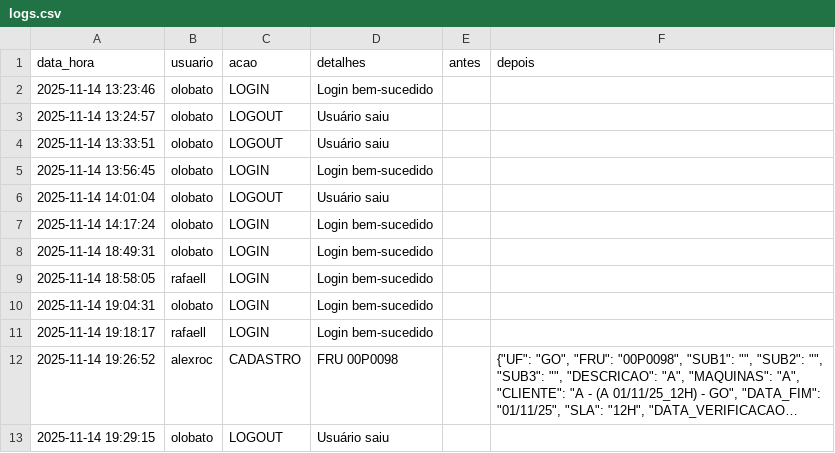
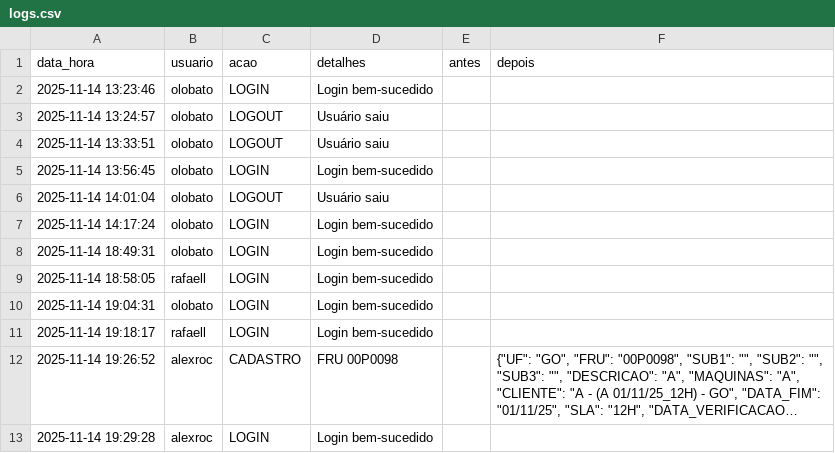
Before and after one commit to otavilobato/pecas1, a CSV file: logs.csv, drawn as a sheet; long unchanged cells end in …; removed rows and columns are numbered as before the commit, all else as after; the diff names each change by its address in the sheet, - before the commit and + after, or states it on an @@ line.

Commit message:
Atualização automática logs (14/11/2025 19:29)

```diff
--- a/logs.csv
+++ b/logs.csv
-row 13: 2025-11-14 19:29:15 | olobato | LOGOUT | Usuário saiu
+row 13: 2025-11-14 19:29:28 | alexroc | LOGIN | Login bem-sucedido
```
